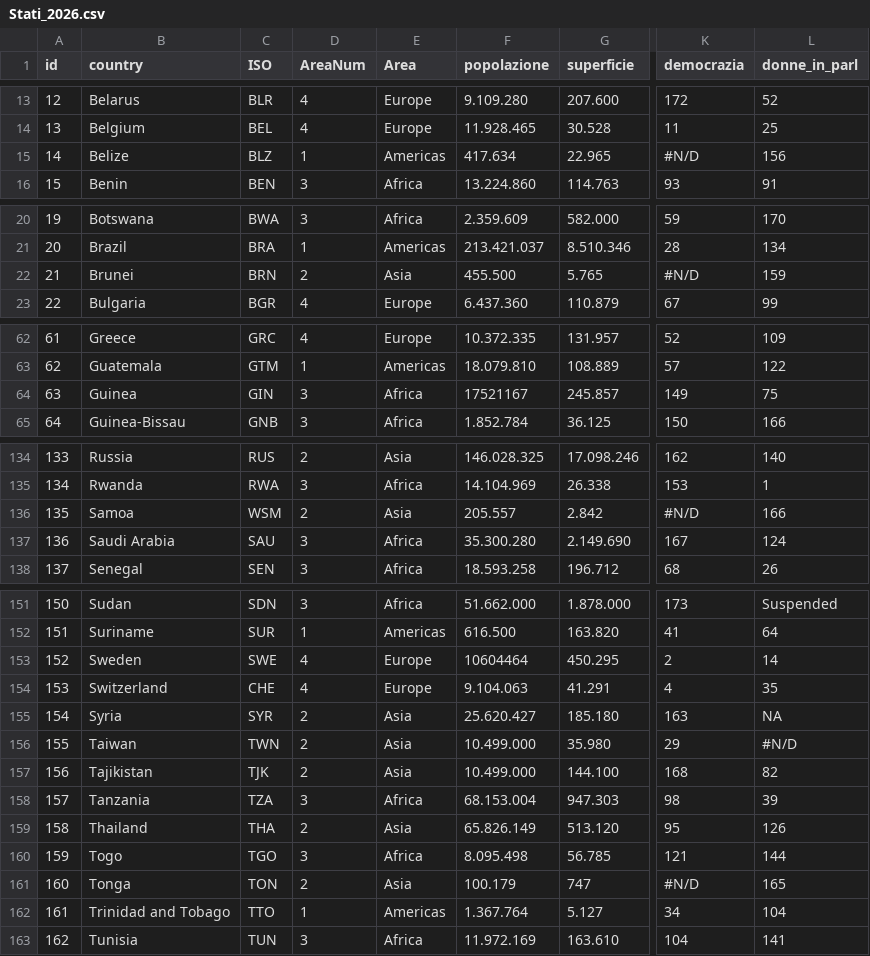
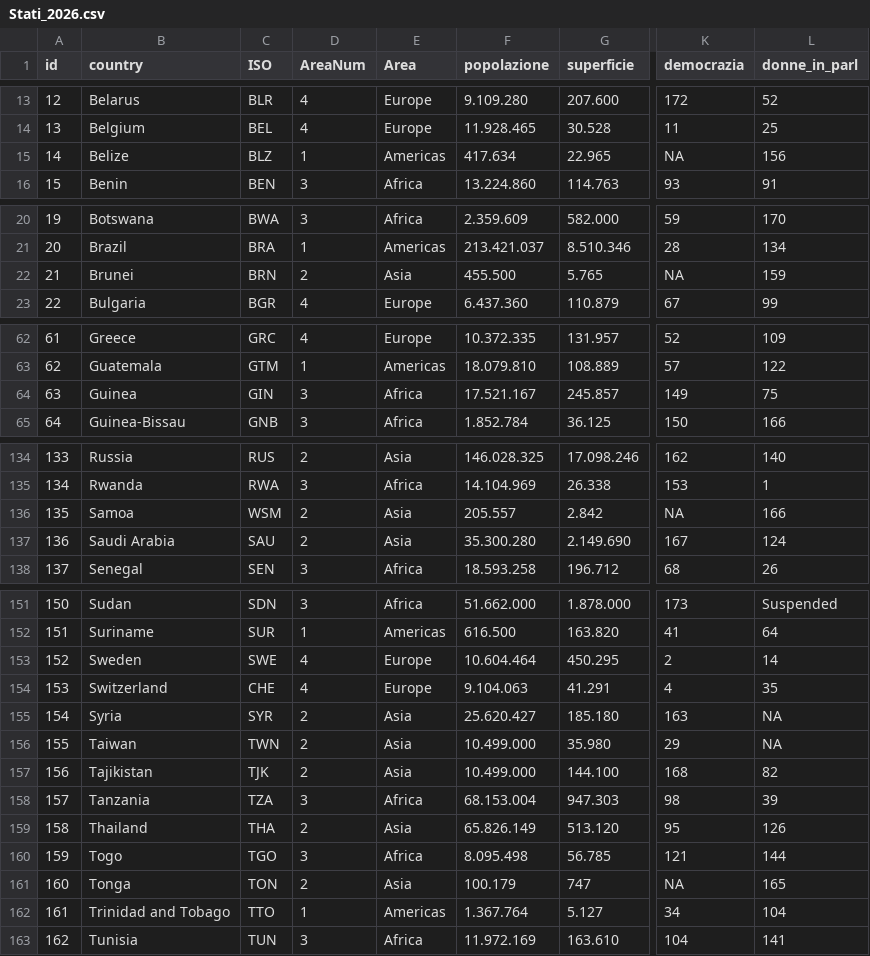
Before and after one commit to Cociancich/geonext, a CSV file: Stati_2026.csv, drawn as a sheet; only a part is shown, gaps mark what is left out; the diff covers the shown part only; the diff names each change by its address in the sheet, - before the commit and + after, or states it on an @@ line.

```diff
--- a/Stati_2026.csv
+++ b/Stati_2026.csv
-K15 (democrazia): #N/D
+K15 (democrazia): NA
-K22 (democrazia): #N/D
+K22 (democrazia): NA
-F64 (popolazione): 17521167
+F64 (popolazione): 17.521.167
-K136 (democrazia): #N/D
+K136 (democrazia): NA
-D137 (AreaNum): 3
+D137 (AreaNum): 2
-E137 (Area): Africa
+E137 (Area): Asia
-F153 (popolazione): 10604464
+F153 (popolazione): 10.604.464
-L156 (donne_in_parl): #N/D
+L156 (donne_in_parl): NA
-K161 (democrazia): #N/D
+K161 (democrazia): NA
```
Also changed, not shown: 6 edited cells elsewhere in this file, 1 other file.
